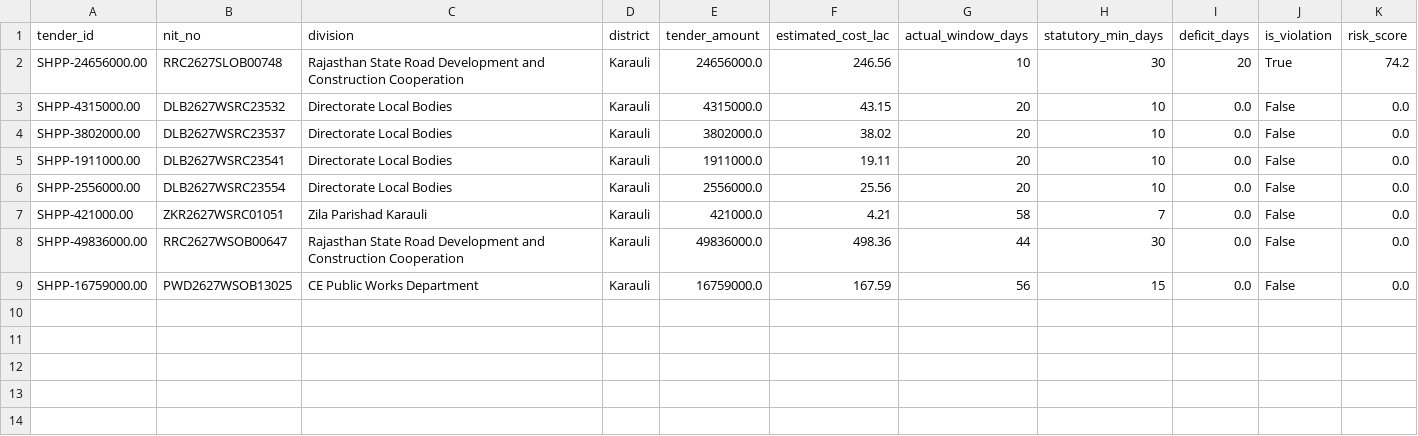
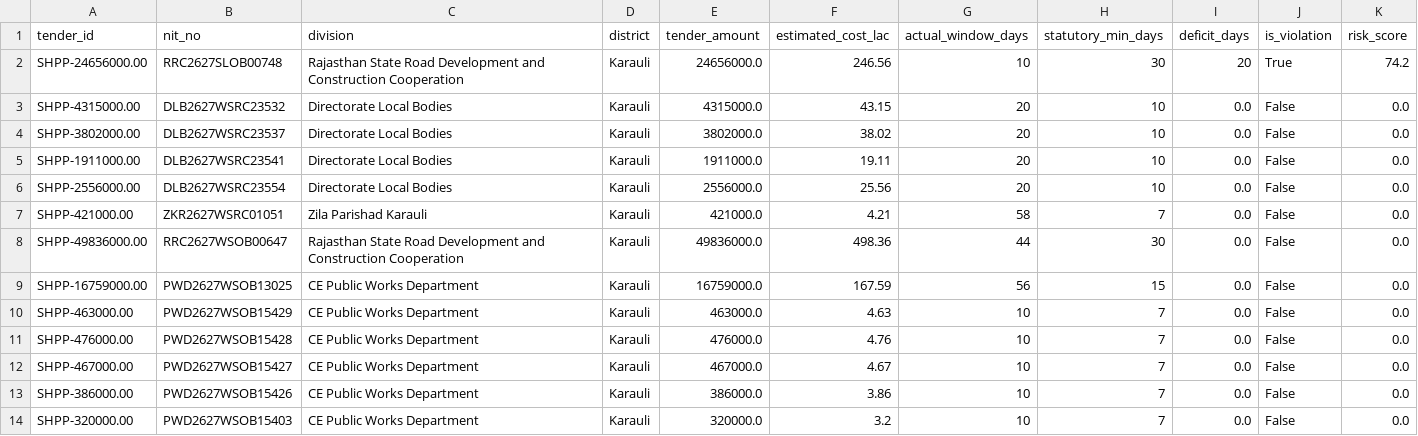
Before and after one commit to WEB-DEVELOPER61/raj-truth-procurement-web, a CSV file: data/districts/karauli.csv, drawn as a sheet; the diff names each change by its address in the sheet, - before the commit and + after, or states it on an @@ line.

```diff
--- a/data/districts/karauli.csv
+++ b/data/districts/karauli.csv
+row 10: SHPP-463000.00 | PWD2627WSOB15429 | CE Public Works Department | Karauli | 463000.0 | 4.63 | 10 | 7 | 0.0 | False | 0.0
+row 11: SHPP-476000.00 | PWD2627WSOB15428 | CE Public Works Department | Karauli | 476000.0 | 4.76 | 10 | 7 | 0.0 | False | 0.0
+row 12: SHPP-467000.00 | PWD2627WSOB15427 | CE Public Works Department | Karauli | 467000.0 | 4.67 | 10 | 7 | 0.0 | False | 0.0
+row 13: SHPP-386000.00 | PWD2627WSOB15426 | CE Public Works Department | Karauli | 386000.0 | 3.86 | 10 | 7 | 0.0 | False | 0.0
+row 14: SHPP-320000.00 | PWD2627WSOB15403 | CE Public Works Department | Karauli | 320000.0 | 3.2 | 10 | 7 | 0.0 | False | 0.0
```
Also changed, not shown: data/districts/ajmer.csv, data/districts/bikaner.csv, 10 other files.
